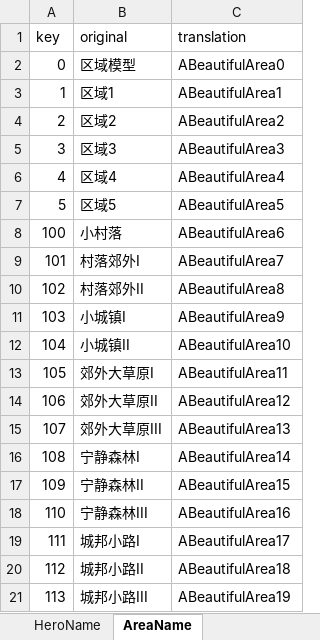
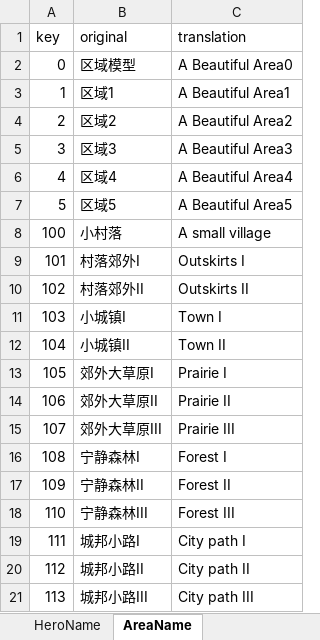
Before and after one commit to lostjoker/demontap, an Excel workbook: design/lang_EN.xlsx, sheet AreaName, drawn as a sheet; values as stored, in another font and other column widths than the file's, no borders; the diff names each change by its address in the sheet, - before the commit and + after, or states it on an @@ line.

```diff
--- a/design/lang_EN.xlsx (sheet AreaName)
+++ b/design/lang_EN.xlsx (sheet AreaName)
-C2 (translation): ABeautifulArea0
+C2 (translation): A Beautiful Area0
-C3 (translation): ABeautifulArea1
+C3 (translation): A Beautiful Area1
-C4 (translation): ABeautifulArea2
+C4 (translation): A Beautiful Area2
-C5 (translation): ABeautifulArea3
+C5 (translation): A Beautiful Area3
-C6 (translation): ABeautifulArea4
+C6 (translation): A Beautiful Area4
-C7 (translation): ABeautifulArea5
+C7 (translation): A Beautiful Area5
-C8 (translation): ABeautifulArea6
+C8 (translation): A small village
-C9 (translation): ABeautifulArea7
+C9 (translation): Outskirts I
-C10 (translation): ABeautifulArea8
+C10 (translation): Outskirts II
-C11 (translation): ABeautifulArea9
+C11 (translation): Town I
-C12 (translation): ABeautifulArea10
+C12 (translation): Town II
-C13 (translation): ABeautifulArea11
+C13 (translation): Prairie I
-C14 (translation): ABeautifulArea12
+C14 (translation): Prairie II
-C15 (translation): ABeautifulArea13
+C15 (translation): Prairie III
-C16 (translation): ABeautifulArea14
+C16 (translation): Forest I
-C17 (translation): ABeautifulArea15
+C17 (translation): Forest II
-C18 (translation): ABeautifulArea16
+C18 (translation): Forest III
-C19 (translation): ABeautifulArea17
+C19 (translation): City path I
-C20 (translation): ABeautifulArea18
+C20 (translation): City path II
-C21 (translation): ABeautifulArea19
+C21 (translation): City path III
```
Also changed, not shown: sheet UI, sheet MonsterName, sheet HeroName.
